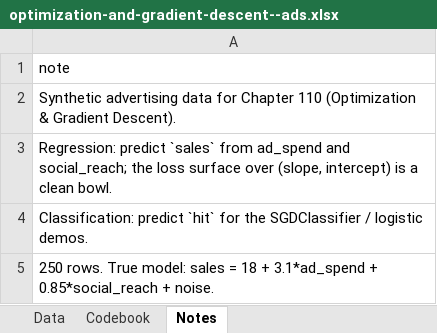
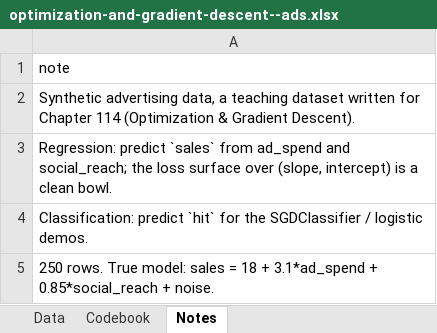
Before and after one commit to johnfisher-ai/Statistics-Data-Science-AI-Visual-Book, an Excel workbook: data/optimization-and-gradient-descent--ads.xlsx, sheet Notes, drawn as a sheet; values as stored, in another font and other column widths than the file's, no borders; the diff names each change by its address in the sheet, - before the commit and + after, or states it on an @@ line.

```diff
--- a/data/optimization-and-gradient-descent--ads.xlsx (sheet Notes)
+++ b/data/optimization-and-gradient-descent--ads.xlsx (sheet Notes)
-A2: Synthetic advertising data for Chapter 110 (Optimization &…
+A2: Synthetic advertising data, a teaching dataset written for Chapter 114 (Optimization &…
```
Also changed, not shown: 5 other files.
